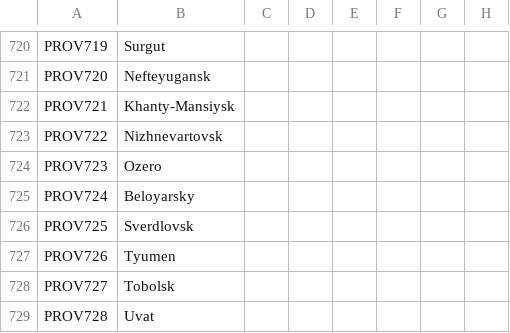
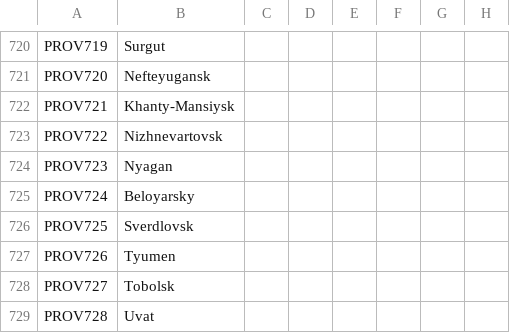
Before and after one commit to klorpa/After-The-End-Eurasia, a CSV file: ATE_Eurasia/localisation/000_provinces.csv, drawn as a sheet; only a part is shown, gaps mark what is left out; the diff names each change by its address in the sheet, - before the commit and + after, or states it on an @@ line.

```diff
--- a/ATE_Eurasia/localisation/000_provinces.csv
+++ b/ATE_Eurasia/localisation/000_provinces.csv
-B724: Ozero
+B724: Nyagan
```
Also changed, not shown: ATE_Eurasia/localisation/000_Barony_names.csv, ATE_Eurasia/localisation/000_Title_names.csv, 38 other files.
